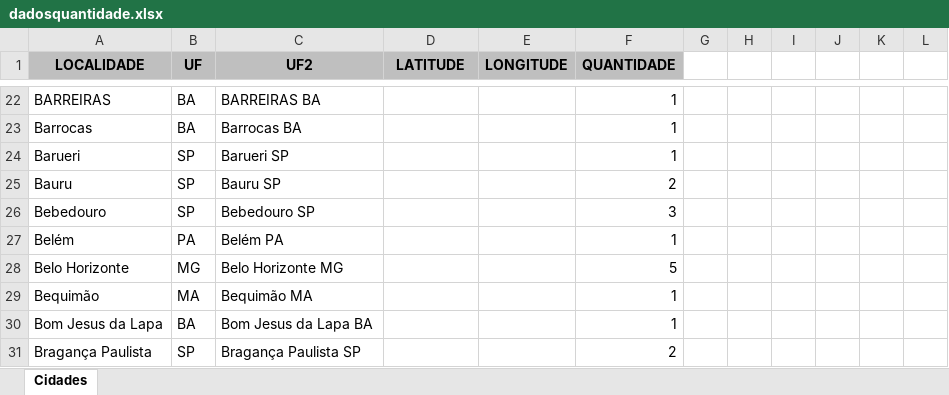
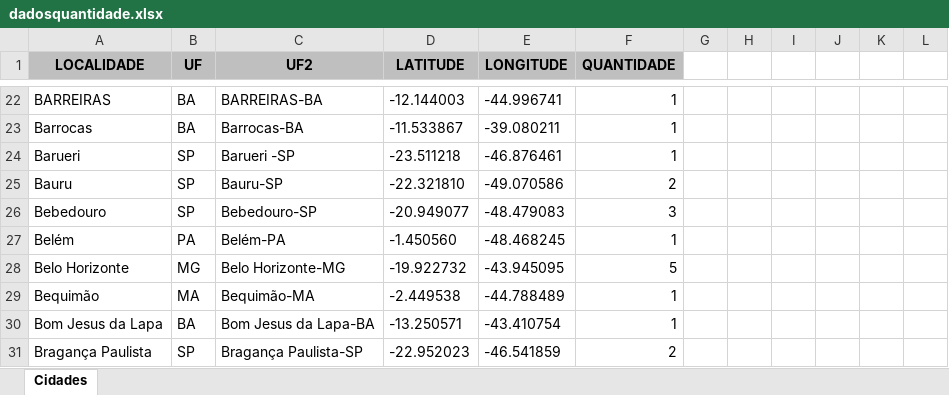
Before and after one commit to gustavogomes2/Meus-Projetos, an Excel workbook: Mapa Interativo/Long e Alt - Cidades/dadosquantidade.xlsx, sheet Cidades, drawn as a sheet; only a part is shown, gaps mark what is left out; values as stored, in another font and other column widths than the file's, no borders; the diff covers the shown part only; the diff names each change by its address in the sheet, - before the commit and + after, or states it on an @@ line.

```diff
--- a/Mapa Interativo/Long e Alt - Cidades/dadosquantidade.xlsx (sheet Cidades)
+++ b/Mapa Interativo/Long e Alt - Cidades/dadosquantidade.xlsx (sheet Cidades)
-C22 (UF2): BARREIRAS BA
+C22 (UF2): BARREIRAS-BA
-D22 (LATITUDE): (empty)
+D22 (LATITUDE): -12.144003
-E22 (LONGITUDE): (empty)
+E22 (LONGITUDE): -44.996741
-C23 (UF2): Barrocas BA
+C23 (UF2): Barrocas-BA
-D23 (LATITUDE): (empty)
+D23 (LATITUDE): -11.533867
-E23 (LONGITUDE): (empty)
+E23 (LONGITUDE): -39.080211
-C24 (UF2): Barueri SP
+C24 (UF2): Barueri -SP
-D24 (LATITUDE): (empty)
+D24 (LATITUDE): -23.511218
-E24 (LONGITUDE): (empty)
+E24 (LONGITUDE): -46.876461
-C25 (UF2): Bauru SP
+C25 (UF2): Bauru-SP
-D25 (LATITUDE): (empty)
+D25 (LATITUDE): -22.321810
-E25 (LONGITUDE): (empty)
+E25 (LONGITUDE): -49.070586
-C26 (UF2): Bebedouro SP
+C26 (UF2): Bebedouro-SP
-D26 (LATITUDE): (empty)
+D26 (LATITUDE): -20.949077
-E26 (LONGITUDE): (empty)
+E26 (LONGITUDE): -48.479083
-C27 (UF2): Belém PA
+C27 (UF2): Belém-PA
-D27 (LATITUDE): (empty)
+D27 (LATITUDE): -1.450560
-E27 (LONGITUDE): (empty)
+E27 (LONGITUDE): -48.468245
-C28 (UF2): Belo Horizonte MG
+C28 (UF2): Belo Horizonte-MG
-D28 (LATITUDE): (empty)
+D28 (LATITUDE): -19.922732
-E28 (LONGITUDE): (empty)
+E28 (LONGITUDE): -43.945095
-C29 (UF2): Bequimão MA
+C29 (UF2): Bequimão-MA
-D29 (LATITUDE): (empty)
+D29 (LATITUDE): -2.449538
-E29 (LONGITUDE): (empty)
+E29 (LONGITUDE): -44.788489
-C30 (UF2): Bom Jesus da Lapa BA
+C30 (UF2): Bom Jesus da Lapa-BA
-D30 (LATITUDE): (empty)
+D30 (LATITUDE): -13.250571
-E30 (LONGITUDE): (empty)
+E30 (LONGITUDE): -43.410754
-C31 (UF2): Bragança Paulista SP
+C31 (UF2): Bragança Paulista-SP
-D31 (LATITUDE): (empty)
+D31 (LATITUDE): -22.952023
-E31 (LONGITUDE): (empty)
+E31 (LONGITUDE): -46.541859
```
Also changed, not shown: 5 added rows, 5 removed rows and 530 edited cells elsewhere in this sheet, Mapa Interativo/Long e Alt - Cidades/arquivtest.xlsx, Mapa Interativo/dadostest.xlsx, 4 other files.
